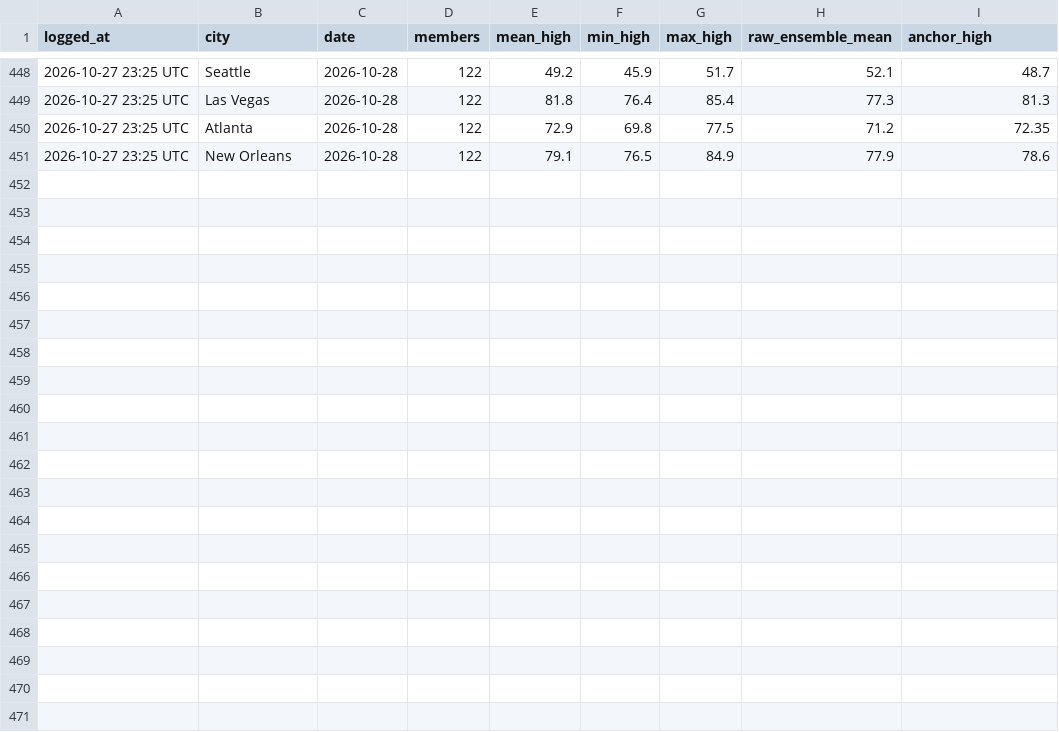
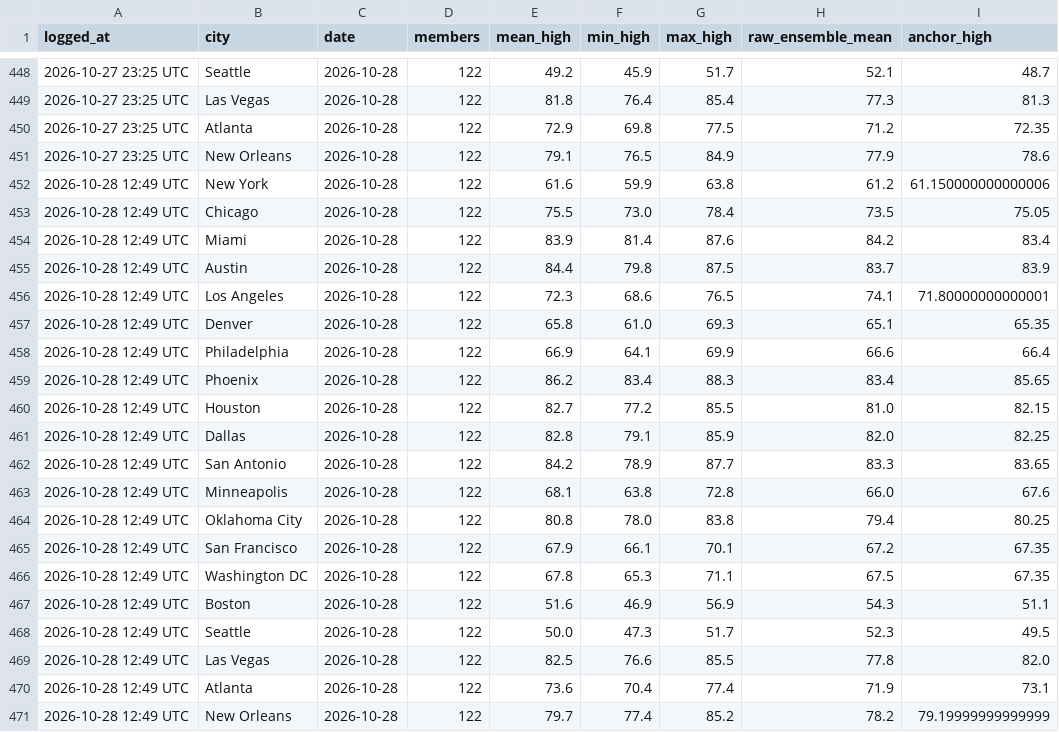
Before and after one commit to kieroncg44/weather-bot, a CSV file: forecasts.csv, drawn as a sheet; only a part is shown, gaps mark what is left out; the diff names each change by its address in the sheet, - before the commit and + after, or states it on an @@ line.

```diff
--- a/forecasts.csv
+++ b/forecasts.csv
+row 452: 2026-10-28 12:49 UTC | New York | 2026-10-28 | 122 | 61.6 | 59.9 | 63.8 | 61.2 | 61.150000000000006
+row 453: 2026-10-28 12:49 UTC | Chicago | 2026-10-28 | 122 | 75.5 | 73.0 | 78.4 | 73.5 | 75.05
+row 454: 2026-10-28 12:49 UTC | Miami | 2026-10-28 | 122 | 83.9 | 81.4 | 87.6 | 84.2 | 83.4
+row 455: 2026-10-28 12:49 UTC | Austin | 2026-10-28 | 122 | 84.4 | 79.8 | 87.5 | 83.7 | 83.9
+row 456: 2026-10-28 12:49 UTC | Los Angeles | 2026-10-28 | 122 | 72.3 | 68.6 | 76.5 | 74.1 | 71.80000000000001
+row 457: 2026-10-28 12:49 UTC | Denver | 2026-10-28 | 122 | 65.8 | 61.0 | 69.3 | 65.1 | 65.35
+row 458: 2026-10-28 12:49 UTC | Philadelphia | 2026-10-28 | 122 | 66.9 | 64.1 | 69.9 | 66.6 | 66.4
+row 459: 2026-10-28 12:49 UTC | Phoenix | 2026-10-28 | 122 | 86.2 | 83.4 | 88.3 | 83.4 | 85.65
+row 460: 2026-10-28 12:49 UTC | Houston | 2026-10-28 | 122 | 82.7 | 77.2 | 85.5 | 81.0 | 82.15
+row 461: 2026-10-28 12:49 UTC | Dallas | 2026-10-28 | 122 | 82.8 | 79.1 | 85.9 | 82.0 | 82.25
+row 462: 2026-10-28 12:49 UTC | San Antonio | 2026-10-28 | 122 | 84.2 | 78.9 | 87.7 | 83.3 | 83.65
+row 463: 2026-10-28 12:49 UTC | Minneapolis | 2026-10-28 | 122 | 68.1 | 63.8 | 72.8 | 66.0 | 67.6
+row 464: 2026-10-28 12:49 UTC | Oklahoma City | 2026-10-28 | 122 | 80.8 | 78.0 | 83.8 | 79.4 | 80.25
+row 465: 2026-10-28 12:49 UTC | San Francisco | 2026-10-28 | 122 | 67.9 | 66.1 | 70.1 | 67.2 | 67.35
+row 466: 2026-10-28 12:49 UTC | Washington DC | 2026-10-28 | 122 | 67.8 | 65.3 | 71.1 | 67.5 | 67.35
+row 467: 2026-10-28 12:49 UTC | Boston | 2026-10-28 | 122 | 51.6 | 46.9 | 56.9 | 54.3 | 51.1
+row 468: 2026-10-28 12:49 UTC | Seattle | 2026-10-28 | 122 | 50.0 | 47.3 | 51.7 | 52.3 | 49.5
+row 469: 2026-10-28 12:49 UTC | Las Vegas | 2026-10-28 | 122 | 82.5 | 76.6 | 85.5 | 77.8 | 82.0
+row 470: 2026-10-28 12:49 UTC | Atlanta | 2026-10-28 | 122 | 73.6 | 70.4 | 77.4 | 71.9 | 73.1
+row 471: 2026-10-28 12:49 UTC | New Orleans | 2026-10-28 | 122 | 79.7 | 77.4 | 85.2 | 78.2 | 79.19999999999999
```
Also changed, not shown: actuals.csv, paper_trades.csv, 5 other files.
